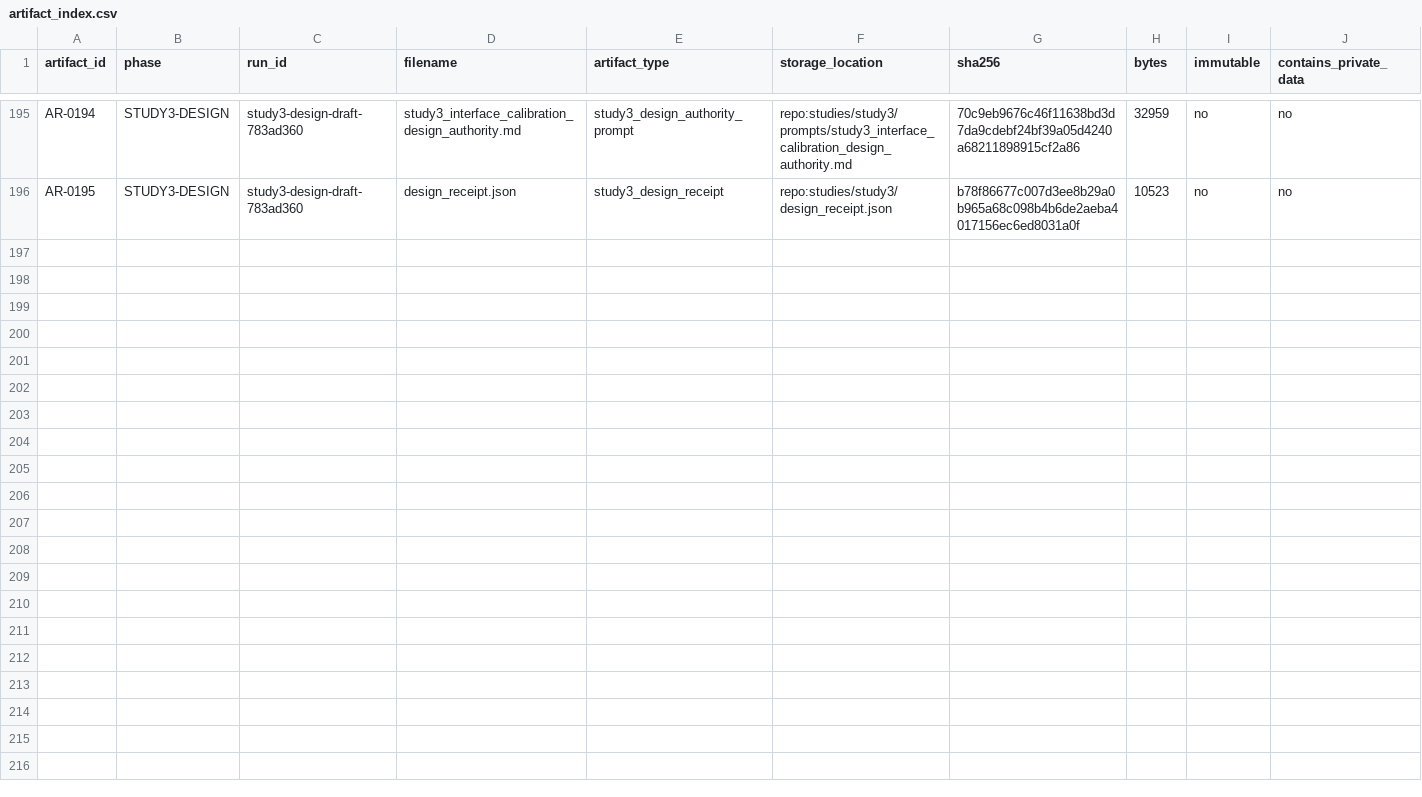
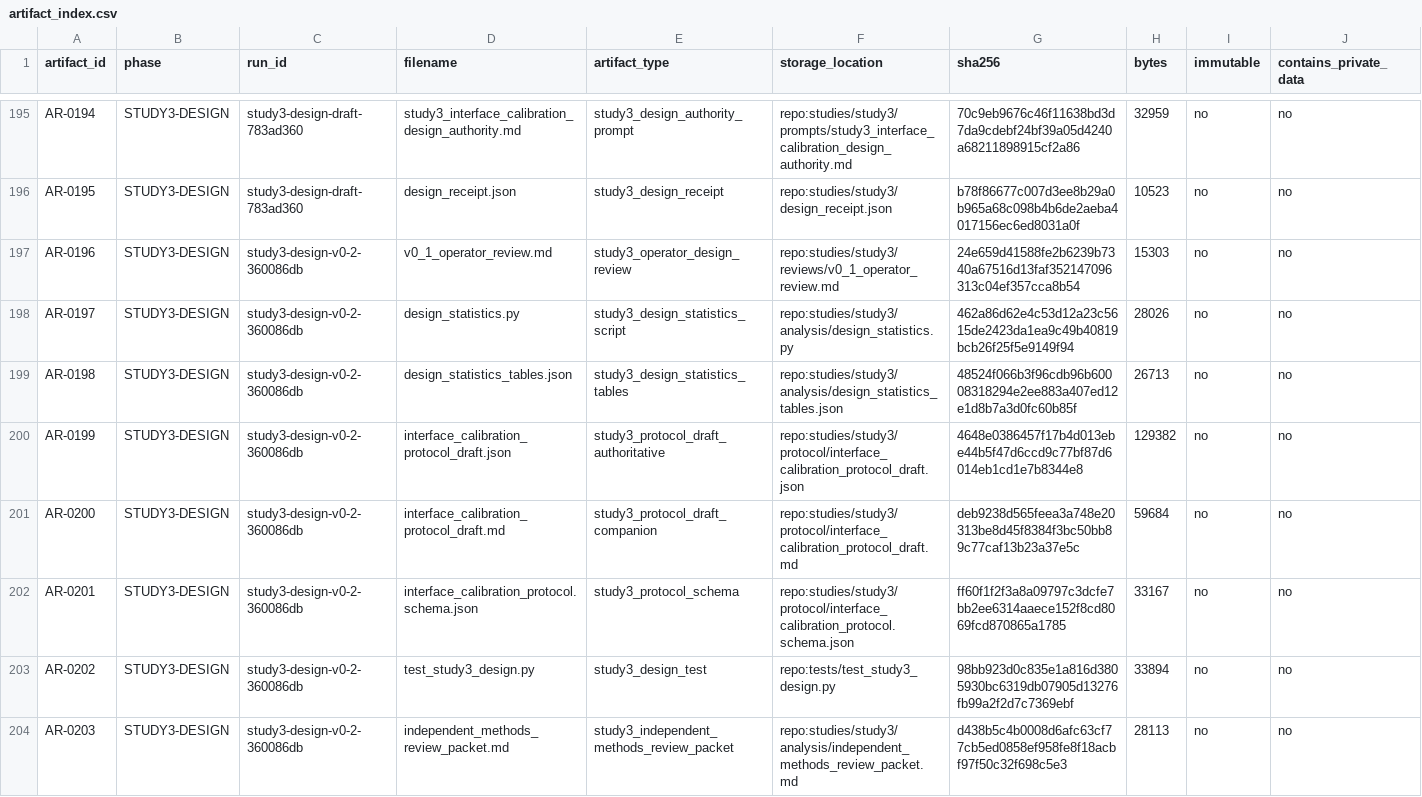
Before and after one commit to Alanjiao1988/J-space-observation, a CSV file: paper/artifact_index.csv, drawn as a sheet; only a part is shown, gaps mark what is left out; rows hold the shown columns only; the diff covers the shown part only; the diff names each change by its address in the sheet, - before the commit and + after, or states it on an @@ line.

```diff
--- a/paper/artifact_index.csv
+++ b/paper/artifact_index.csv
+row 197: AR-0196 | STUDY3-DESIGN | study3-design-v0-2-360086db | v0_1_operator_review.md | study3_operator_design_review | repo:studies/study3/reviews/v0_1_operator_review.md | 24e659d41588fe2b6239b7340a67516d13faf352147096313c04ef357cca8b54 | 15303 | no | no
+row 198: AR-0197 | STUDY3-DESIGN | study3-design-v0-2-360086db | design_statistics.py | study3_design_statistics_script | repo:studies/study3/analysis/design_statistics.py | 462a86d62e4c53d12a23c5615de2423da1ea9c49b40819bcb26f25f5e9149f94 | 28026 | no | no
+row 199: AR-0198 | STUDY3-DESIGN | study3-design-v0-2-360086db | design_statistics_tables.json | study3_design_statistics_tables | repo:studies/study3/analysis/design_statistics_tables.json | 48524f066b3f96cdb96b60008318294e2ee883a407ed12e1d8b7a3d0fc60b85f | 26713 | no | no
+row 200: AR-0199 | STUDY3-DESIGN | study3-design-v0-2-360086db | interface_calibration_protocol_draft.json | study3_protocol_draft_authoritative | repo:studies/study3/protocol/interface_calibration_protocol_draft.json | 4648e0386457f17b4d013ebe44b5f47d6ccd9c77bf87d6014eb1cd1e7b8344e8 | 129382 | no | no
+row 201: AR-0200 | STUDY3-DESIGN | study3-design-v0-2-360086db | interface_calibration_protocol_draft.md | study3_protocol_draft_companion | repo:studies/study3/protocol/interface_calibration_protocol_draft.md | deb9238d565feea3a748e20313be8d45f8384f3bc50bb89c77caf13b23a37e5c | 59684 | no | no
+row 202: AR-0201 | STUDY3-DESIGN | study3-design-v0-2-360086db | interface_calibration_protocol.schema.json | study3_protocol_schema | repo:studies/study3/protocol/interface_calibration_protocol.schema.json | ff60f1f2f3a8a09797c3dcfe7bb2ee6314aaece152f8cd8069fcd870865a1785 | 33167 | no | no
+row 203: AR-0202 | STUDY3-DESIGN | study3-design-v0-2-360086db | test_study3_design.py | study3_design_test | repo:tests/test_study3_design.py | 98bb923d0c835e1a816d3805930bc6319db07905d13276fb99a2f2d7c7369ebf | 33894 | no | no
+row 204: AR-0203 | STUDY3-DESIGN | study3-design-v0-2-360086db | independent_methods_review_packet.md | study3_independent_methods_review_packet | repo:studies/study3/analysis/independent_methods_review_packet.md | d438b5c4b0008d6afc63cf77cb5ed0858ef958fe8f18acbf97f50c32f698c5e3 | 28113 | no | no
```
Also changed, not shown: 8 added rows elsewhere in this file, 1 other file.
